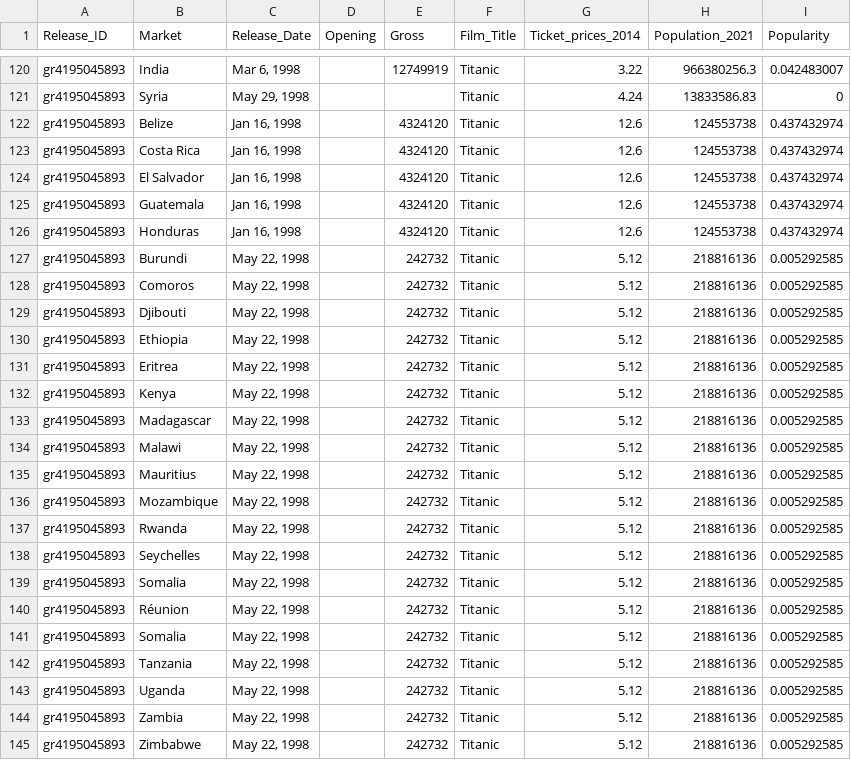
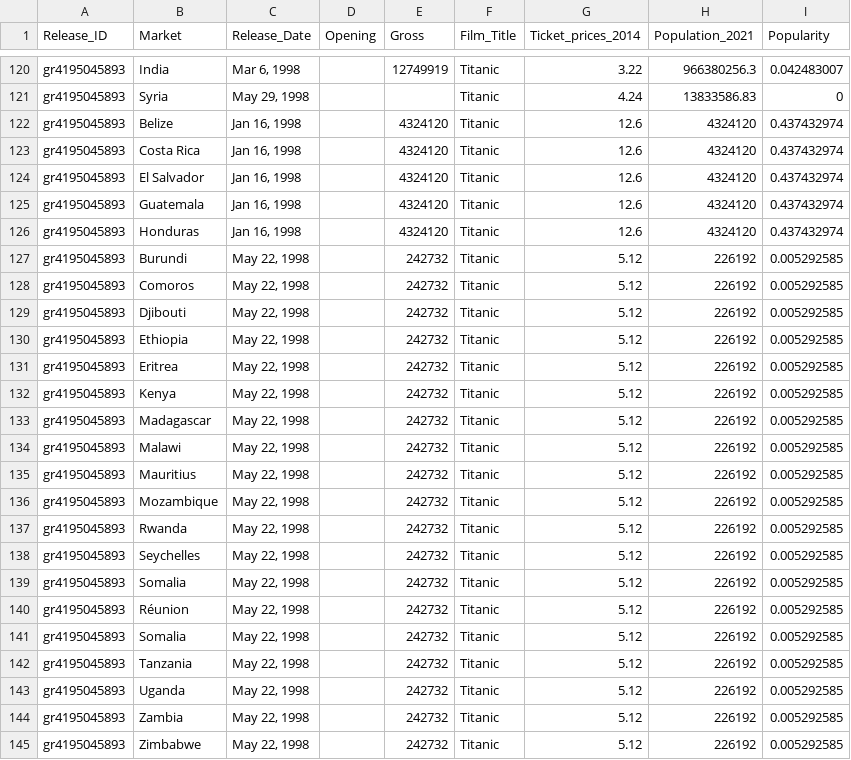
Before and after one commit to avinash-vijai23/FIT3179-Assignment-2, a CSV file: data/Titanic_map.csv, drawn as a sheet; only a part is shown, gaps mark what is left out.

```diff
--- a/data/Titanic_map.csv
+++ b/data/Titanic_map.csv
@@ -121,25 +121,25 @@ gr4195045893,India,"Mar 6, 1998",,12749919,Titanic,3.22,966380256.3,0.042483007
 gr4195045893,Syria,"May 29, 1998",,,Titanic,4.24,13833586.83,0
-gr4195045893,Belize,"Jan 16, 1998",,4324120,Titanic,12.6,124553738,0.437432974
-gr4195045893,Costa Rica,"Jan 16, 1998",,4324120,Titanic,12.6,124553738,0.437432974
-gr4195045893,El Salvador,"Jan 16, 1998",,4324120,Titanic,12.6,124553738,0.437432974
-gr4195045893,Guatemala,"Jan 16, 1998",,4324120,Titanic,12.6,124553738,0.437432974
-gr4195045893,Honduras,"Jan 16, 1998",,4324120,Titanic,12.6,124553738,0.437432974
-gr4195045893,Burundi,"May 22, 1998",,242732,Titanic,5.12,218816136,0.005292585
-gr4195045893,Comoros,"May 22, 1998",,242732,Titanic,5.12,218816136,0.005292585
-gr4195045893,Djibouti,"May 22, 1998",,242732,Titanic,5.12,218816136,0.005292585
-gr4195045893,Ethiopia,"May 22, 1998",,242732,Titanic,5.12,218816136,0.005292585
-gr4195045893,Eritrea,"May 22, 1998",,242732,Titanic,5.12,218816136,0.005292585
-gr4195045893,Kenya,"May 22, 1998",,242732,Titanic,5.12,218816136,0.005292585
-gr4195045893,Madagascar,"May 22, 1998",,242732,Titanic,5.12,218816136,0.005292585
-gr4195045893,Malawi,"May 22, 1998",,242732,Titanic,5.12,218816136,0.005292585
-gr4195045893,Mauritius,"May 22, 1998",,242732,Titanic,5.12,218816136,0.005292585
-gr4195045893,Mozambique,"May 22, 1998",,242732,Titanic,5.12,218816136,0.005292585
-gr4195045893,Rwanda,"May 22, 1998",,242732,Titanic,5.12,218816136,0.005292585
-gr4195045893,Seychelles,"May 22, 1998",,242732,Titanic,5.12,218816136,0.005292585
-gr4195045893,Somalia,"May 22, 1998",,242732,Titanic,5.12,218816136,0.005292585
-gr4195045893,Réunion,"May 22, 1998",,242732,Titanic,5.12,218816136,0.005292585
-gr4195045893,Somalia,"May 22, 1998",,242732,Titanic,5.12,218816136,0.005292585
-gr4195045893,Tanzania,"May 22, 1998",,242732,Titanic,5.12,218816136,0.005292585
-gr4195045893,Uganda,"May 22, 1998",,242732,Titanic,5.12,218816136,0.005292585
-gr4195045893,Zambia,"May 22, 1998",,242732,Titanic,5.12,218816136,0.005292585
-gr4195045893,Zimbabwe,"May 22, 1998",,242732,Titanic,5.12,218816136,0.005292585
+gr4195045893,Belize,"Jan 16, 1998",,4324120,Titanic,12.6,4324120,0.437432974
+gr4195045893,Costa Rica,"Jan 16, 1998",,4324120,Titanic,12.6,4324120,0.437432974
+gr4195045893,El Salvador,"Jan 16, 1998",,4324120,Titanic,12.6,4324120,0.437432974
+gr4195045893,Guatemala,"Jan 16, 1998",,4324120,Titanic,12.6,4324120,0.437432974
+gr4195045893,Honduras,"Jan 16, 1998",,4324120,Titanic,12.6,4324120,0.437432974
+gr4195045893,Burundi,"May 22, 1998",,242732,Titanic,5.12,226192,0.005292585
+gr4195045893,Comoros,"May 22, 1998",,242732,Titanic,5.12,226192,0.005292585
+gr4195045893,Djibouti,"May 22, 1998",,242732,Titanic,5.12,226192,0.005292585
+gr4195045893,Ethiopia,"May 22, 1998",,242732,Titanic,5.12,226192,0.005292585
+gr4195045893,Eritrea,"May 22, 1998",,242732,Titanic,5.12,226192,0.005292585
+gr4195045893,Kenya,"May 22, 1998",,242732,Titanic,5.12,226192,0.005292585
+gr4195045893,Madagascar,"May 22, 1998",,242732,Titanic,5.12,226192,0.005292585
+gr4195045893,Malawi,"May 22, 1998",,242732,Titanic,5.12,226192,0.005292585
+gr4195045893,Mauritius,"May 22, 1998",,242732,Titanic,5.12,226192,0.005292585
+gr4195045893,Mozambique,"May 22, 1998",,242732,Titanic,5.12,226192,0.005292585
+gr4195045893,Rwanda,"May 22, 1998",,242732,Titanic,5.12,226192,0.005292585
+gr4195045893,Seychelles,"May 22, 1998",,242732,Titanic,5.12,226192,0.005292585
+gr4195045893,Somalia,"May 22, 1998",,242732,Titanic,5.12,226192,0.005292585
+gr4195045893,Réunion,"May 22, 1998",,242732,Titanic,5.12,226192,0.005292585
+gr4195045893,Somalia,"May 22, 1998",,242732,Titanic,5.12,226192,0.005292585
+gr4195045893,Tanzania,"May 22, 1998",,242732,Titanic,5.12,226192,0.005292585
+gr4195045893,Uganda,"May 22, 1998",,242732,Titanic,5.12,226192,0.005292585
+gr4195045893,Zambia,"May 22, 1998",,242732,Titanic,5.12,226192,0.005292585
+gr4195045893,Zimbabwe,"May 22, 1998",,242732,Titanic,5.12,226192,0.005292585
```
Also changed, not shown: data/Avatar_map.csv, data/ET_map.csv, 1 other file.
